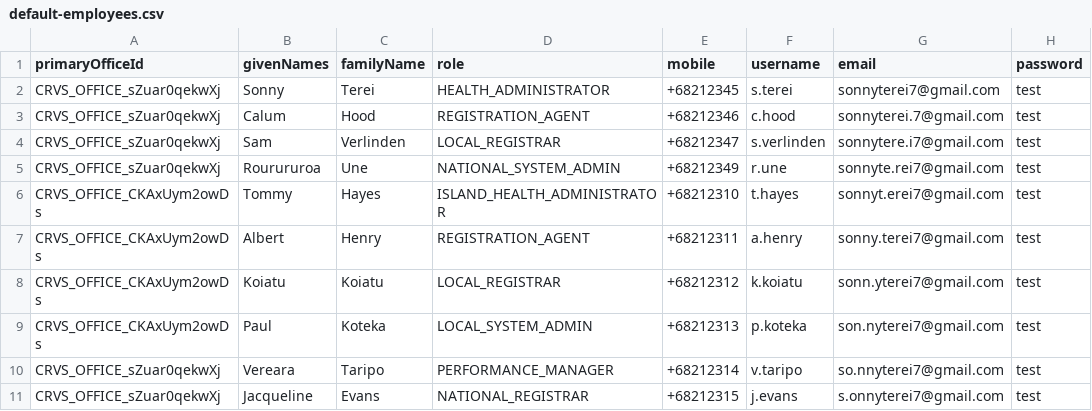
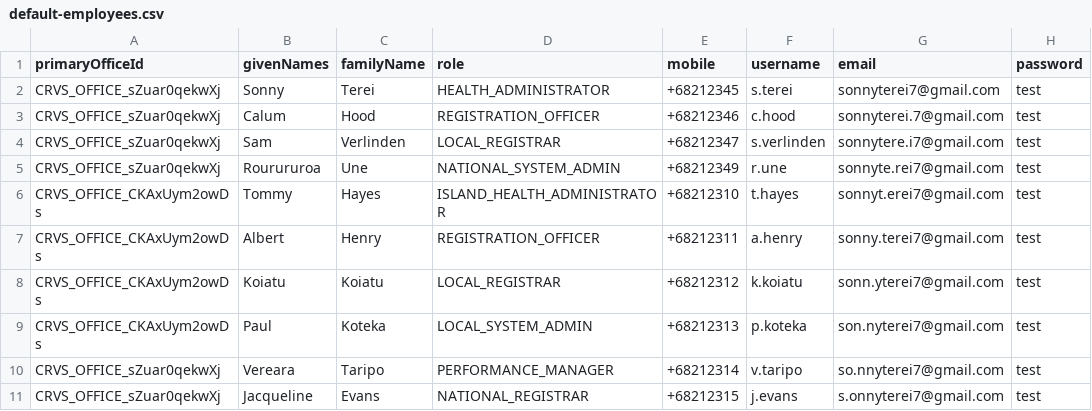
Before and after one commit to Aparnadeloitte/opencrvs-countryconfig-farajaland, a CSV file: src/data-seeding/employees/source/default-employees.csv, drawn as a sheet.

Commit message:
modifying emp.csv

```diff
--- a/src/data-seeding/employees/source/default-employees.csv
+++ b/src/data-seeding/employees/source/default-employees.csv
@@ -2,3 +2,3 @@ primaryOfficeId,givenNames,familyName,role,mobile,username,email,password
 CRVS_OFFICE_sZuar0qekwXj,Sonny,Terei,HEALTH_ADMINISTRATOR,+68212345,s.terei,sonnyterei7@gmail.com,test
-CRVS_OFFICE_sZuar0qekwXj,Calum,Hood,REGISTRATION_AGENT,+68212346,c.hood,sonnyterei.7@gmail.com,test
+CRVS_OFFICE_sZuar0qekwXj,Calum,Hood,REGISTRATION_OFFICER,+68212346,c.hood,sonnyterei.7@gmail.com,test
 CRVS_OFFICE_sZuar0qekwXj,Sam,Verlinden,LOCAL_REGISTRAR,+68212347,s.verlinden,sonnytere.i7@gmail.com,test
@@ -6,3 +6,3 @@ CRVS_OFFICE_sZuar0qekwXj,Rourururoa,Une,NATIONAL_SYSTEM_ADMIN,+68212349,r.une,so
 CRVS_OFFICE_CKAxUym2owDs,Tommy,Hayes,ISLAND_HEALTH_ADMINISTRATOR,+68212310,t.hayes,sonnyt.erei7@gmail.com,test
-CRVS_OFFICE_CKAxUym2owDs,Albert,Henry,REGISTRATION_AGENT,+68212311,a.henry,sonny.terei7@gmail.com,test
+CRVS_OFFICE_CKAxUym2owDs,Albert,Henry,REGISTRATION_OFFICER,+68212311,a.henry,sonny.terei7@gmail.com,test
 CRVS_OFFICE_CKAxUym2owDs,Koiatu,Koiatu,LOCAL_REGISTRAR,+68212312,k.koiatu,sonn.yterei7@gmail.com,test
```
